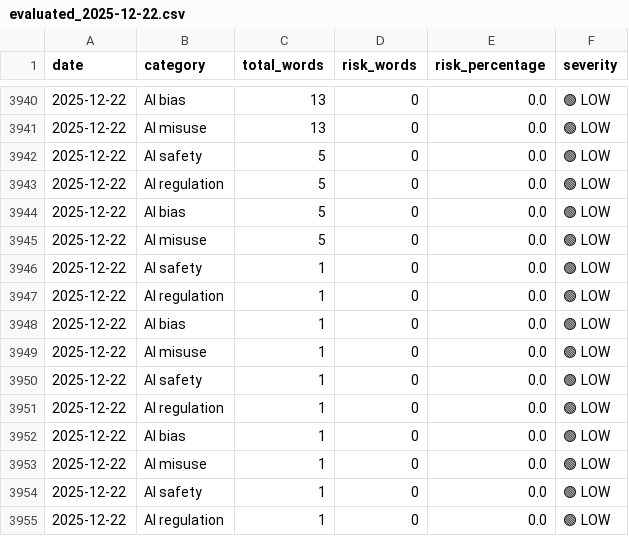
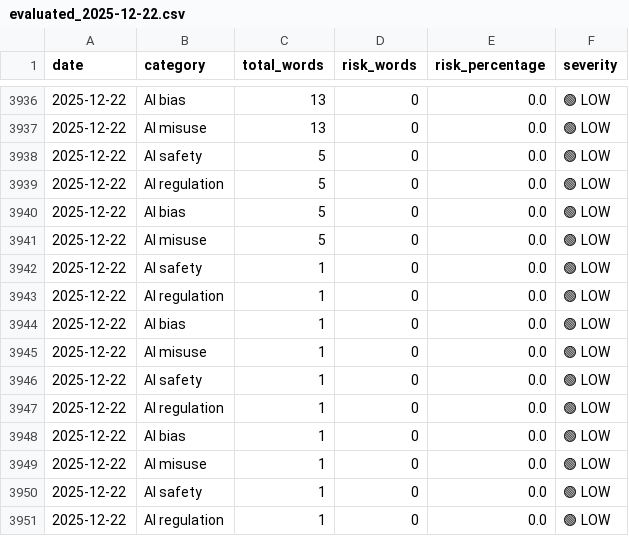
Before and after one commit to Vineeth2002/driftmonitor, a CSV file: data/evaluated/evaluated_2025-12-22.csv, drawn as a sheet; only a part is shown, gaps mark what is left out; the shorter side is filled out with more unchanged rows; the diff covers the shown part only.

```diff
--- a/data/evaluated/evaluated_2025-12-22.csv
+++ b/data/evaluated/evaluated_2025-12-22.csv
@@ -3945,6 +3941,2 @@ date,category,total_words,risk_words,risk_percentage,severity
 2025-12-22,AI misuse,5,0,0.0,🟢 LOW
-2025-12-22,AI safety,1,0,0.0,🟢 LOW
-2025-12-22,AI regulation,1,0,0.0,🟢 LOW
-2025-12-22,AI bias,1,0,0.0,🟢 LOW
-2025-12-22,AI misuse,1,0,0.0,🟢 LOW
 2025-12-22,AI safety,1,0,0.0,🟢 LOW
```
Also changed, not shown: 4 added rows, 8 removed rows and 8 moved rows elsewhere in this file, data/history/daily/daily_trends.csv, data/history/monthly/monthly_trends.csv, 4 other files.
